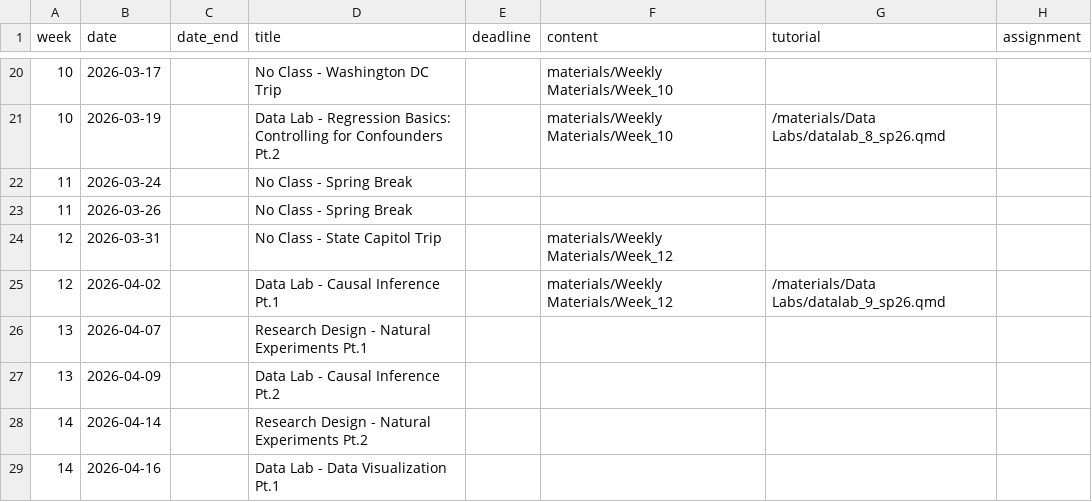
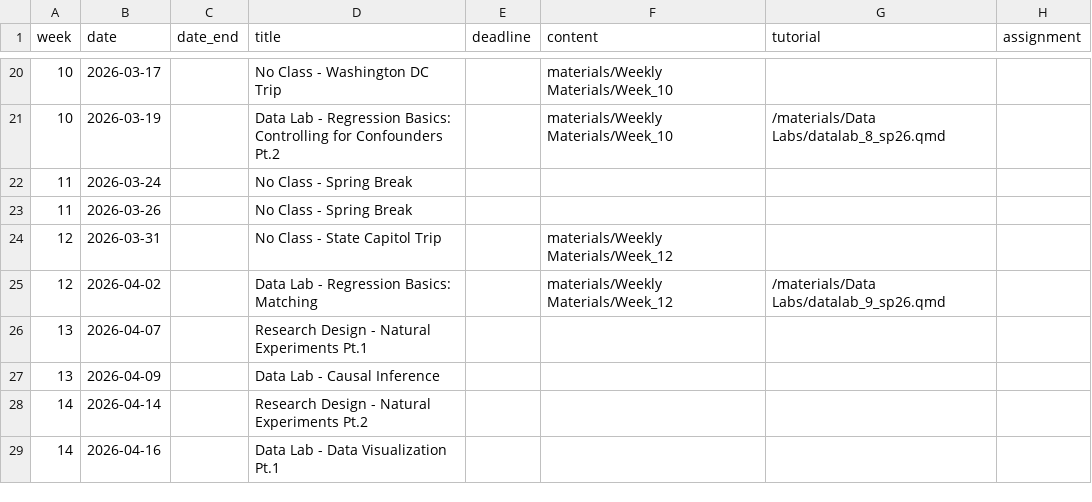
Before and after one commit to k-callison/hpam7660-sp24, a CSV file: data/schedule.csv, drawn as a sheet; only a part is shown, gaps mark what is left out.

```diff
--- a/data/schedule.csv
+++ b/data/schedule.csv
@@ -24,5 +24,5 @@ week,date,date_end,title,deadline,content,tutorial,assignment
 12,2026-03-31,,No Class - State Capitol Trip,,"materials/Weekly Materials/Week_12",,
-12,2026-04-02,,Data Lab - Causal Inference Pt.1,,"materials/Weekly Materials/Week_12","/materials/Data Labs/datalab_9_sp26.qmd",
+12,2026-04-02,,Data Lab - Regression Basics: Matching,,"materials/Weekly Materials/Week_12","/materials/Data Labs/datalab_9_sp26.qmd",
 13,2026-04-07,,Research Design - Natural Experiments Pt.1,,,,
-13,2026-04-09,,Data Lab - Causal Inference Pt.2,,,,
+13,2026-04-09,,Data Lab - Causal Inference,,,,
 14,2026-04-14,,Research Design - Natural Experiments Pt.2,,,,
```
Also changed, not shown: 2 other files.
